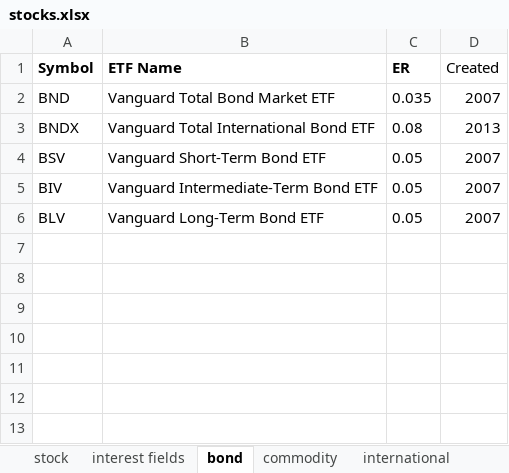
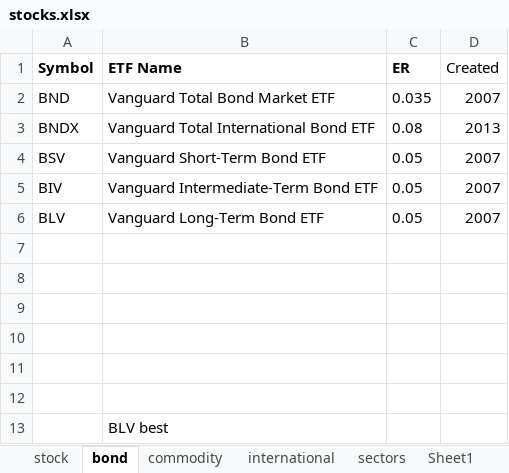
Before and after one commit to iamastegosaurus/STONKS, an Excel workbook: stocks.xlsx, sheet bond, drawn as a sheet; values as stored, in another font and other column widths than the file's, no borders; the diff names each change by its address in the sheet, - before the commit and + after, or states it on an @@ line.

```diff
--- a/stocks.xlsx (sheet bond)
+++ b/stocks.xlsx (sheet bond)
-sheet tab: interest fields
+sheet tab: Sheet1
+row 7: (empty)
+row 8: (empty)
+row 9: (empty)
+row 10: (empty)
+row 11: (empty)
+row 12: (empty)
+row 13:  | BLV best
```
Also changed, not shown: sheet sectors, other sheet tabs, 15 other files.
